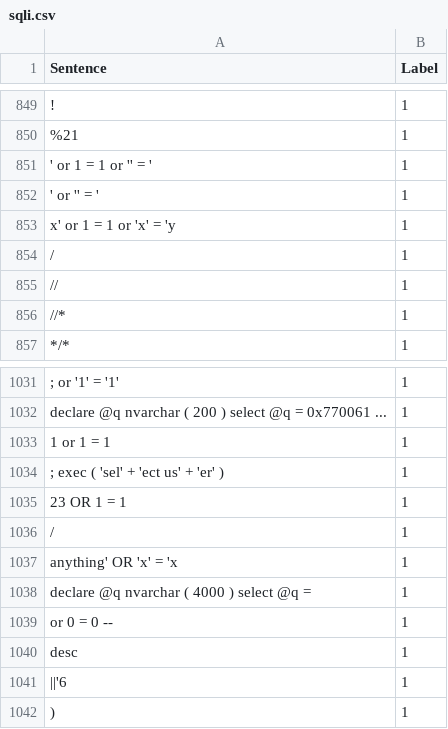
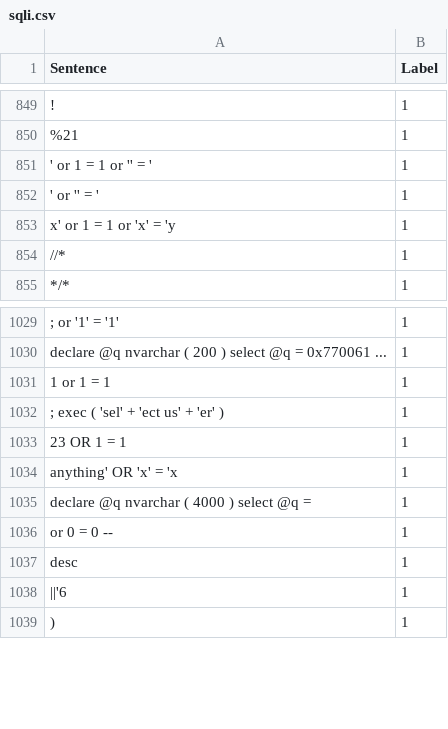
Before and after one commit to saadeljaouhari/MIDPS, a CSV file: modules/sqli/sqli.csv, drawn as a sheet; only a part is shown, gaps mark what is left out; the diff names each change by its address in the sheet, - before the commit and + after, or states it on an @@ line.

```diff
--- a/modules/sqli/sqli.csv
+++ b/modules/sqli/sqli.csv
-row 854: / | 1
-row 855: // | 1
-row 1036: / | 1
```
Also changed, not shown: 36 other files.
